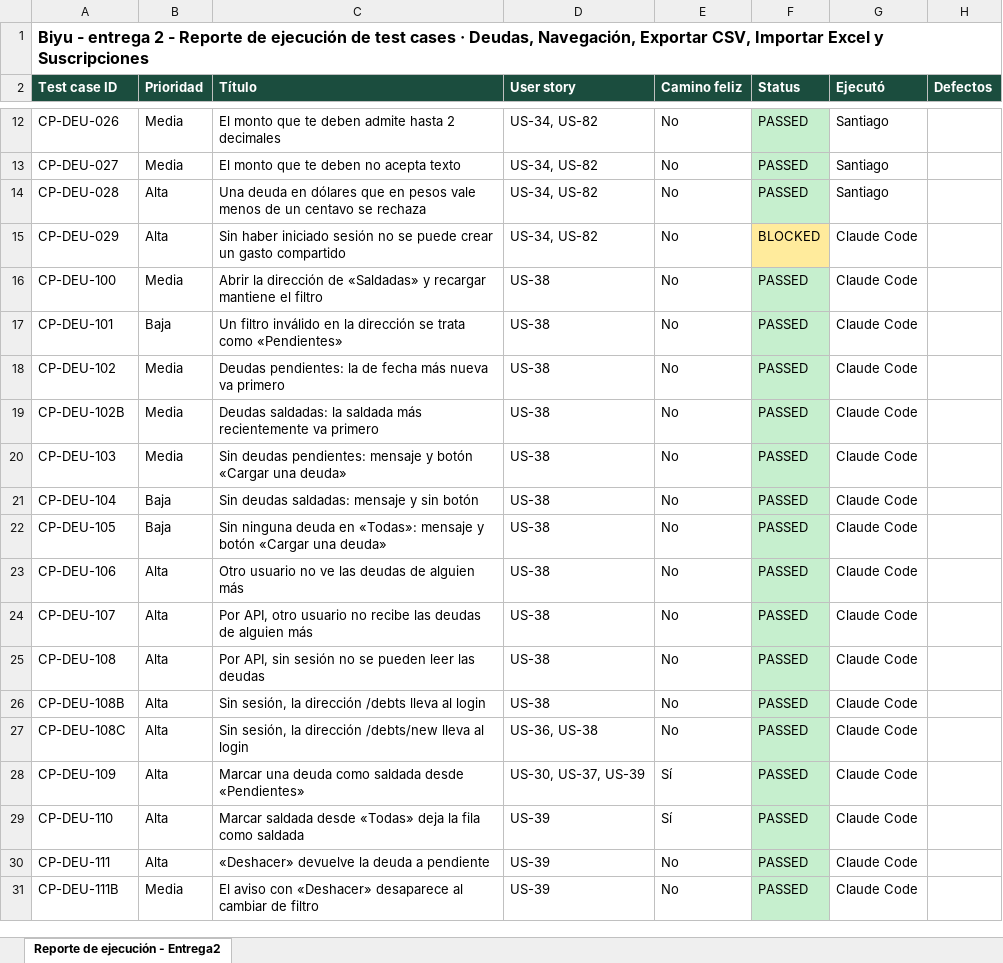
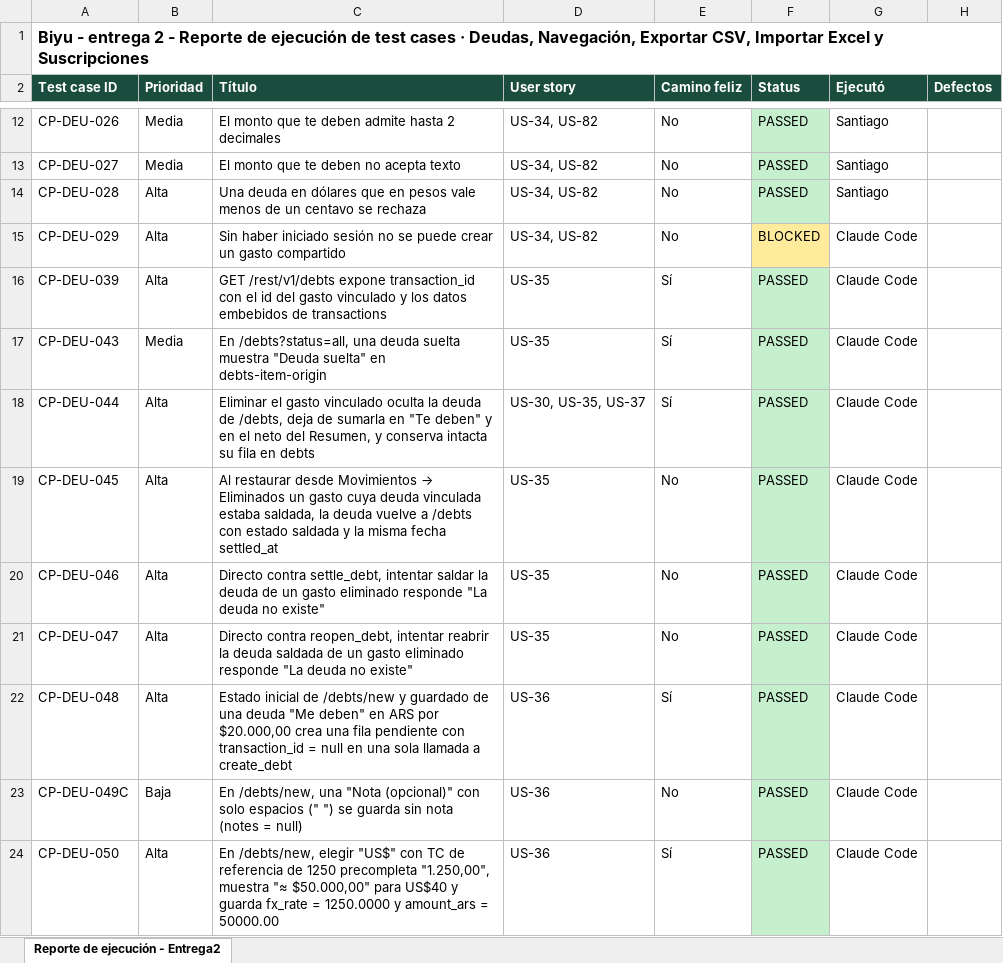
Before and after one commit to Joaconz/Biyu, an Excel workbook: entrega-2/06-reporte-de-ejecucion.xlsx, sheet Reporte de ejecución - Entrega2, drawn as a sheet; only a part is shown, gaps mark what is left out; the shorter side is filled out with more unchanged rows; values as stored, in another font and other column widths than the file's, no borders; the diff covers the shown part only; the diff names each change by its address in the sheet, - before the commit and + after, or states it on an @@ line.

```diff
--- a/entrega-2/06-reporte-de-ejecucion.xlsx (sheet Reporte de ejecución - Entrega2)
+++ b/entrega-2/06-reporte-de-ejecucion.xlsx (sheet Reporte de ejecución - Entrega2)
+row 16: CP-DEU-039 | Alta | GET /rest/v1/debts expone transaction_id con el id del gasto vinculado y los datos embebidos de transactions | US-35 | Sí | PASSED | Claude Code
+row 17: CP-DEU-043 | Media | En /debts?status=all, una deuda suelta muestra "Deuda suelta" en debts-item-origin | US-35 | Sí | PASSED | Claude Code
+row 18: CP-DEU-044 | Alta | Eliminar el gasto vinculado oculta la deuda de /debts, deja de sumarla en "Te deben" y en el neto del Resumen, y conserva intacta su fila en debts | US-30, US-35, US-37 | Sí | PASSED | Claude Code
+row 19: CP-DEU-045 | Alta | Al restaurar desde Movimientos → Eliminados un gasto cuya deuda vinculada estaba saldada, la deuda vuelve a /debts con estado saldada y la misma fecha settled_at | US-35 | No | PASSED | Claude Code
+row 20: CP-DEU-046 | Alta | Directo contra settle_debt, intentar saldar la deuda de un gasto eliminado responde "La deuda no existe" | US-35 | No | PASSED | Claude Code
+row 21: CP-DEU-047 | Alta | Directo contra reopen_debt, intentar reabrir la deuda saldada de un gasto eliminado responde "La deuda no existe" | US-35 | No | PASSED | Claude Code
+row 22: CP-DEU-048 | Alta | Estado inicial de /debts/new y guardado de una deuda "Me deben" en ARS por $20.000,00 crea una fila pendiente con transaction_id = null en una sola llamada a create_debt | US-36 | Sí | PASSED | Claude Code
+row 23: CP-DEU-049C | Baja | En /debts/new, una "Nota (opcional)" con solo espacios (" ") se guarda sin nota (notes = null) | US-36 | No | PASSED | Claude Code
+row 24: CP-DEU-050 | Alta | En /debts/new, elegir "US$" con TC de referencia de 1250 precompleta "1.250,00", muestra "≈ $50.000,00" para US$40 y guarda fx_rate = 1250.0000 y amount_ars = 50000.00 | US-36 | Sí | PASSED | Claude Code
```
Also changed, not shown: 36 added rows and 15 edited cells elsewhere in this sheet, entrega-2/05-reportes-de-defectos.xlsx, 5 other files.
